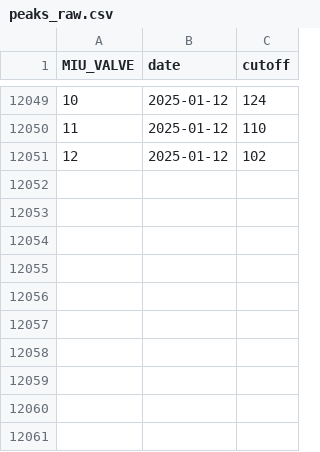
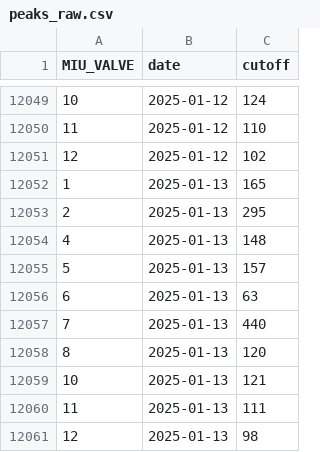
Before and after one commit to abbylewis/GENX_flux_data, a CSV file: processed_data/peaks_raw.csv, drawn as a sheet; only a part is shown, gaps mark what is left out.

```diff
--- a/processed_data/peaks_raw.csv
+++ b/processed_data/peaks_raw.csv
@@ -12051 +12051,11 @@ MIU_VALVE,date,cutoff
 12,2025-01-12,102
+1,2025-01-13,165
+2,2025-01-13,295
+4,2025-01-13,148
+5,2025-01-13,157
+6,2025-01-13,63
+7,2025-01-13,440
+8,2025-01-13,120
+10,2025-01-13,121
+11,2025-01-13,111
+12,2025-01-13,98
```
Also changed, not shown: processed_data/chamber_temp_daily.csv, 2 other files.
